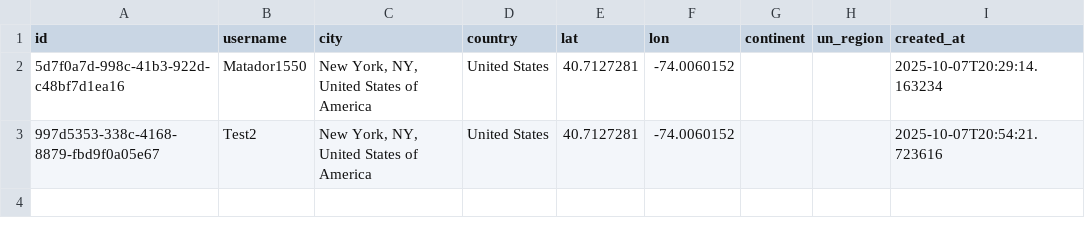
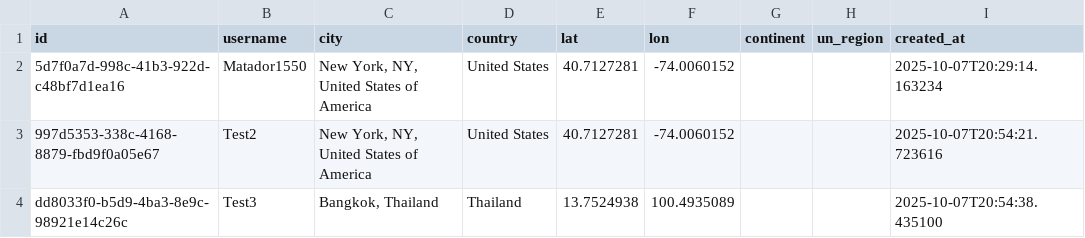
Before and after one commit to globalmapping-sideproject/city-map-app, a CSV file: data/entries.csv, drawn as a sheet.

Commit message:
feat: add entry for Test3 @ Bangkok, Thailand

```diff
--- a/data/entries.csv
+++ b/data/entries.csv
@@ -3 +3,2 @@ id,username,city,country,lat,lon,continent,un_region,created_at
 997d5353-338c-4168-8879-fbd9f0a05e67,Test2,"New York, NY, United States of America",United States,40.7127281,-74.0060152,,,2025-10-07T20:54:21.723616
+dd8033f0-b5d9-4ba3-8e9c-98921e14c26c,Test3,"Bangkok, Thailand",Thailand,13.7524938,100.4935089,,,2025-10-07T20:54:38.435100
```
